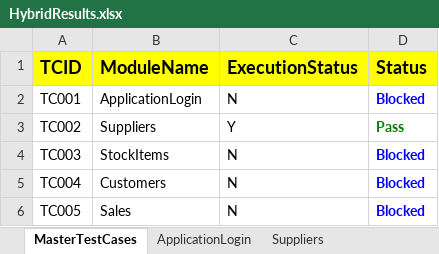
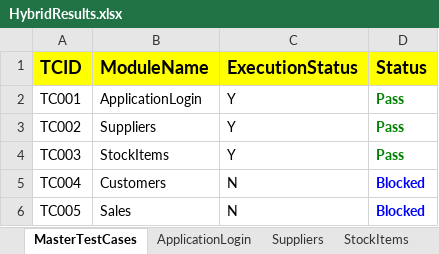
Before and after one commit to dchalla9119/ERP_EveningBatch, an Excel workbook: TestOutput/HybridResults.xlsx, sheet MasterTestCases, drawn as a sheet; values as stored, in another font and other column widths than the file's, no borders; the diff names each change by its address in the sheet, - before the commit and + after, or states it on an @@ line.

Commit message:
supplier stock item test cases

```diff
--- a/TestOutput/HybridResults.xlsx (sheet MasterTestCases)
+++ b/TestOutput/HybridResults.xlsx (sheet MasterTestCases)
+sheet tab: StockItems
-C2 (ExecutionStatus): N
+C2 (ExecutionStatus): Y
-D2 (Status): Blocked
+D2 (Status): Pass
-D2 text colour: #0000FF
+D2 text colour: #008000
-C4 (ExecutionStatus): N
+C4 (ExecutionStatus): Y
-D4 (Status): Blocked
+D4 (Status): Pass
-D4 text colour: #0000FF
+D4 text colour: #008000
```
Also changed, not shown: sheet ApplicationLogin, sheet Suppliers, TestInput/HybridData.xlsx, 16 other files.
